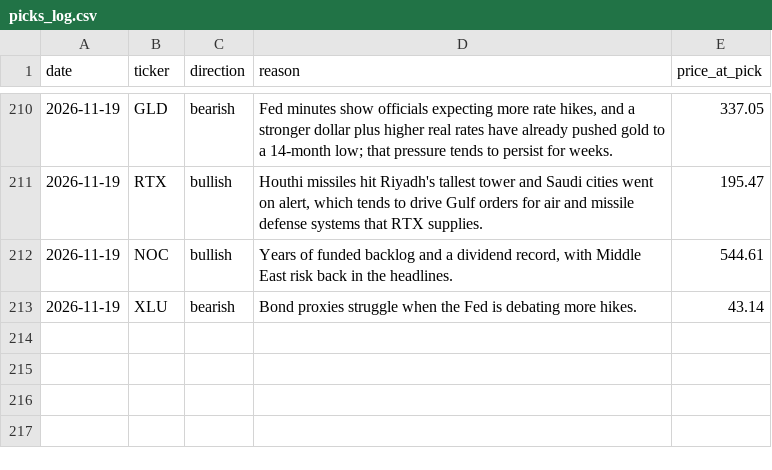
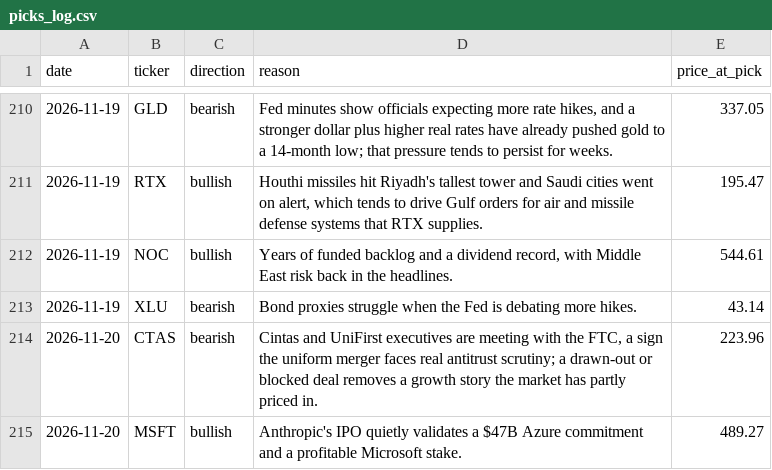
Before and after one commit to surgingssh-gif/Stock-Recommender-, a CSV file: picks_log.csv, drawn as a sheet; only a part is shown, gaps mark what is left out; the diff names each change by its address in the sheet, - before the commit and + after, or states it on an @@ line.

Commit message:
Log picks and update dashboard for 2026-11-20

```diff
--- a/picks_log.csv
+++ b/picks_log.csv
+row 214: 2026-11-20 | CTAS | bearish | Cintas and UniFirst executives are meeting with the FTC, a sign the uniform merger faces real antitrust scrutiny; a drawn-out or blocked deal removes a growth story the market has partly priced in. | 223.96
+row 215: 2026-11-20 | MSFT | bullish | Anthropic's IPO quietly validates a $47B Azure commitment and a profitable Microsoft stake. | 489.27
```
Also changed, not shown: 3 other files.
